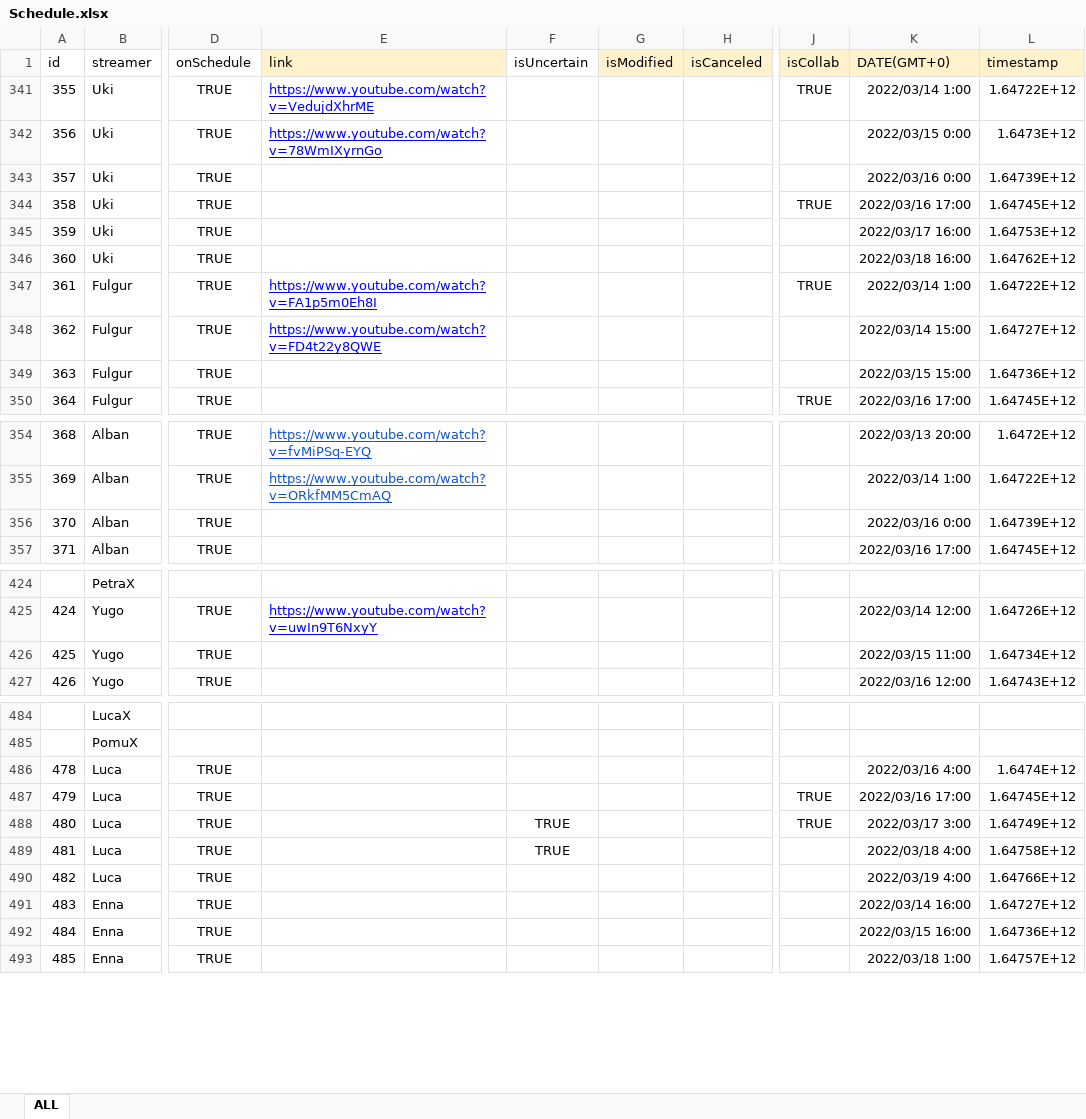
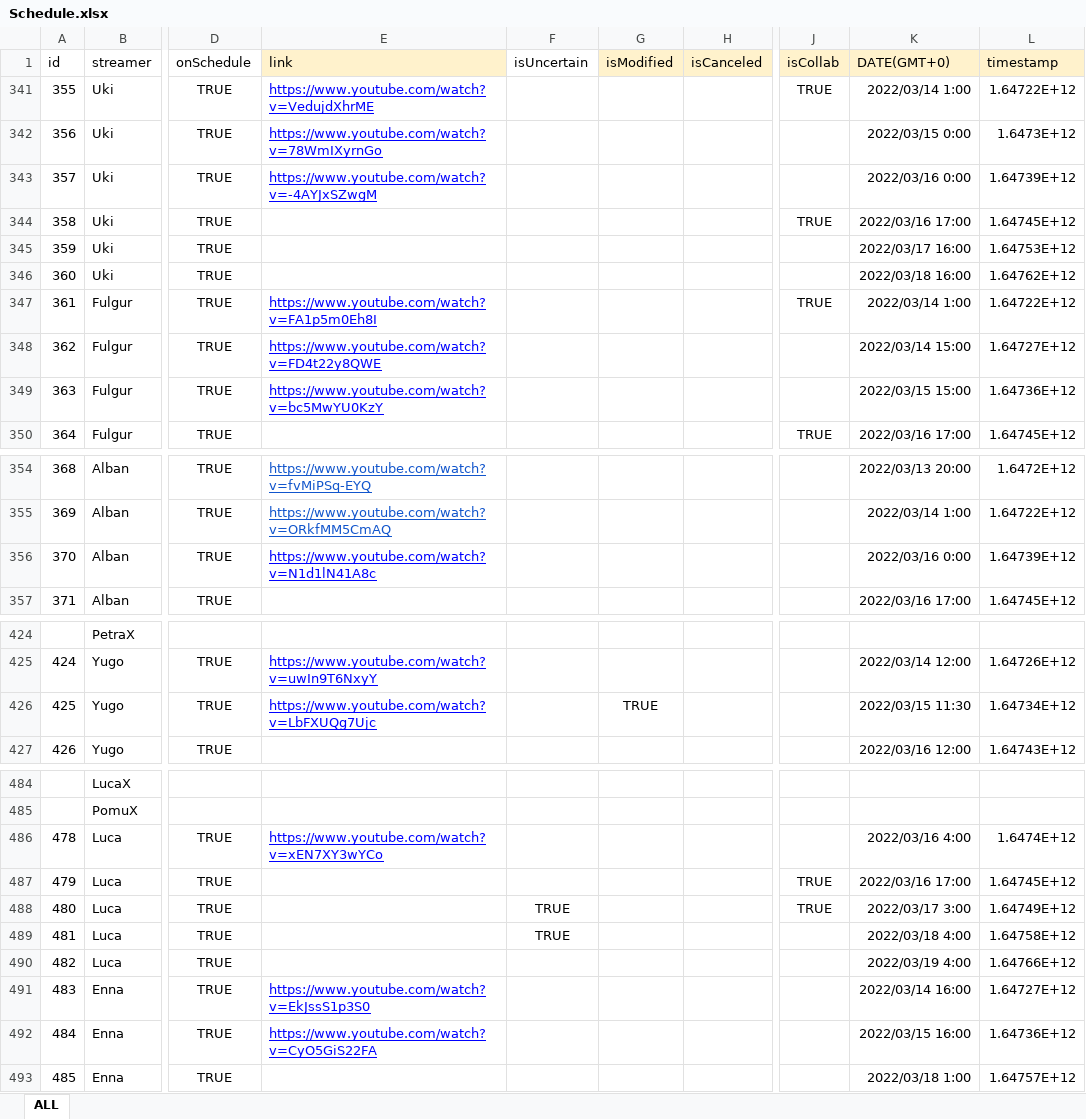
Before and after one commit to v4724/nijisanji-schedule, an Excel workbook: docs/assets/docs/Schedule.xlsx, sheet ALL, drawn as a sheet; only a part is shown, gaps mark what is left out; values as stored, in another font and other column widths than the file's, no borders; charts and pictures not drawn; the diff covers the shown part only; the diff names each change by its address in the sheet, - before the commit and + after, or states it on an @@ line.

Commit message:
update schedule

```diff
--- a/docs/assets/docs/Schedule.xlsx (sheet ALL)
+++ b/docs/assets/docs/Schedule.xlsx (sheet ALL)
-E343 (link): (empty)
+E343 (link): https://www.youtube.com/watch?v=-4AYJxSZwgM
-E349 (link): (empty)
+E349 (link): https://www.youtube.com/watch?v=bc5MwYU0KzY
-E356 (link): (empty)
+E356 (link): https://www.youtube.com/watch?v=N1d1lN41A8c
-E426 (link): (empty)
+E426 (link): https://www.youtube.com/watch?v=LbFXUQg7Ujc
-G426 (isModified): (empty)
+G426 (isModified): TRUE
-K426 (DATE(GMT+0)): 2022/03/15 11:00
+K426 (DATE(GMT+0)): 2022/03/15 11:30
-E486 (link): (empty)
+E486 (link): https://www.youtube.com/watch?v=xEN7XY3wYCo
-E491 (link): (empty)
+E491 (link): https://www.youtube.com/watch?v=EkJssS1p3S0
-E492 (link): (empty)
+E492 (link): https://www.youtube.com/watch?v=CyO5GiS22FA
```
Also changed, not shown: 9 edited cells elsewhere in this sheet, src/assets/docs/Schedule.xlsx, 6 other files.
